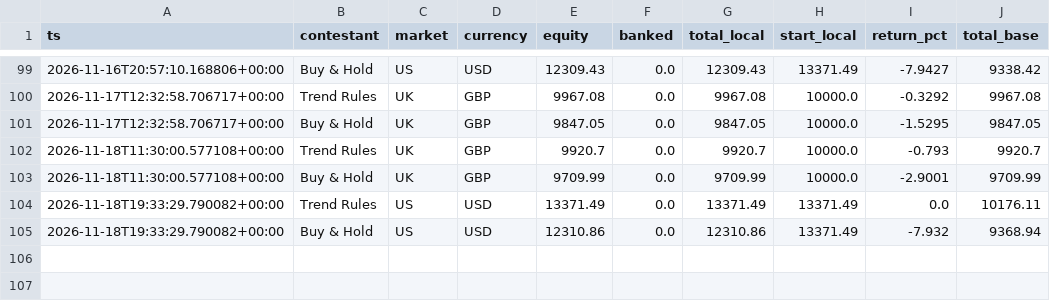
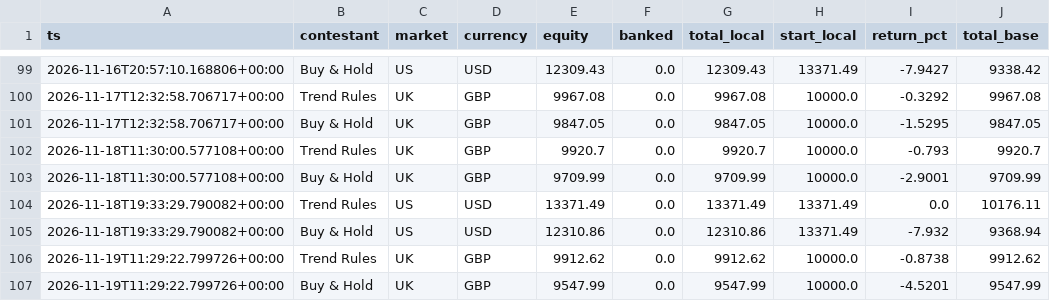
Before and after one commit to RahulVyas97/kart-arena, a CSV file: runs/live/equity.csv, drawn as a sheet; only a part is shown, gaps mark what is left out.

```diff
--- a/runs/live/equity.csv
+++ b/runs/live/equity.csv
@@ -105 +105,3 @@ ts,contestant,market,currency,equity,banked,total_local,start_local,return_pct,t
 2026-11-18T19:33:29.790082+00:00,Buy & Hold,US,USD,12310.86,0.0,12310.86,13371.49,-7.932,9368.94
+2026-11-19T11:29:22.799726+00:00,Trend Rules,UK,GBP,9912.62,0.0,9912.62,10000.0,-0.8738,9912.62
+2026-11-19T11:29:22.799726+00:00,Buy & Hold,UK,GBP,9547.99,0.0,9547.99,10000.0,-4.5201,9547.99
```
Also changed, not shown: 4 other files.
